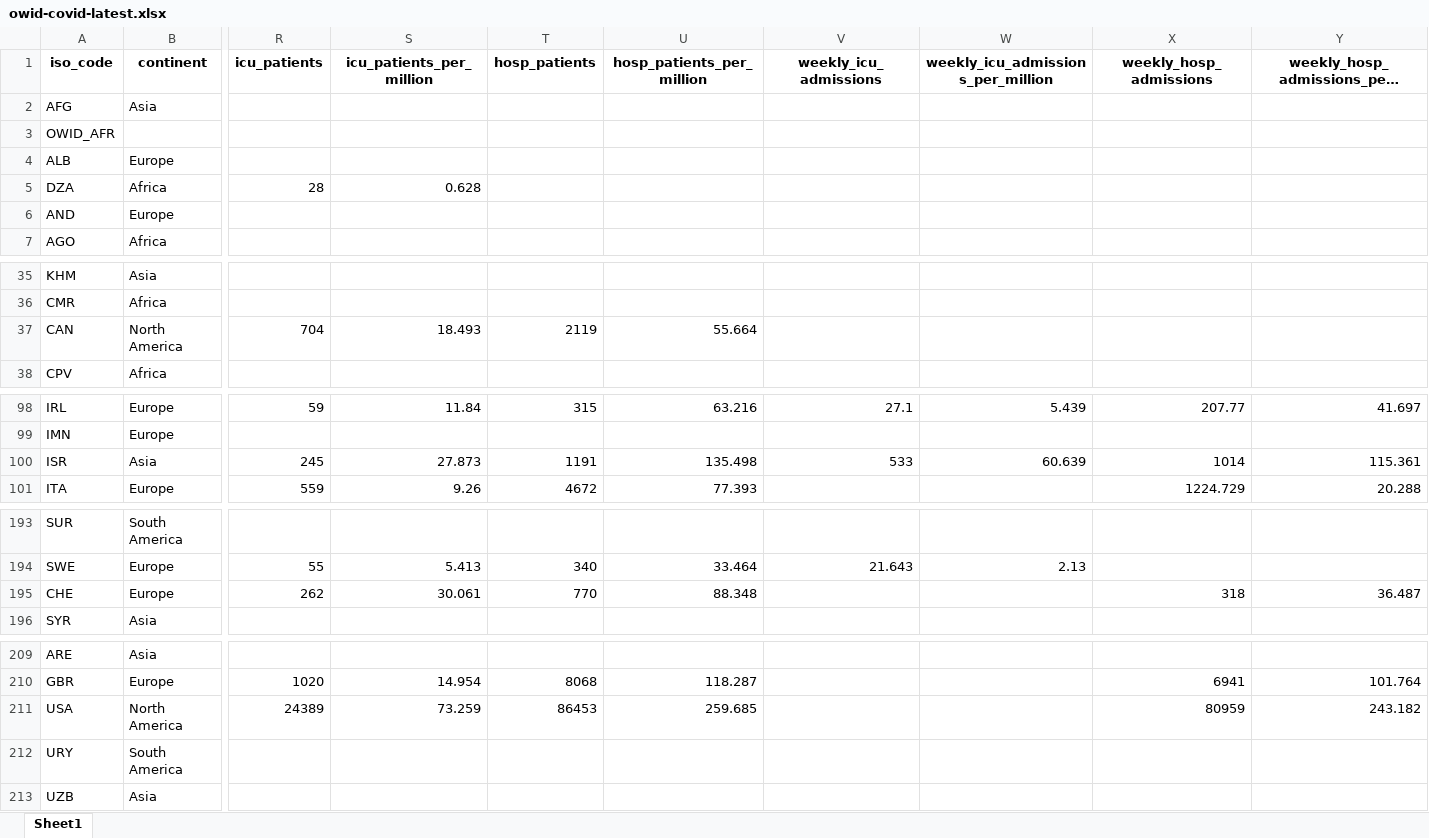
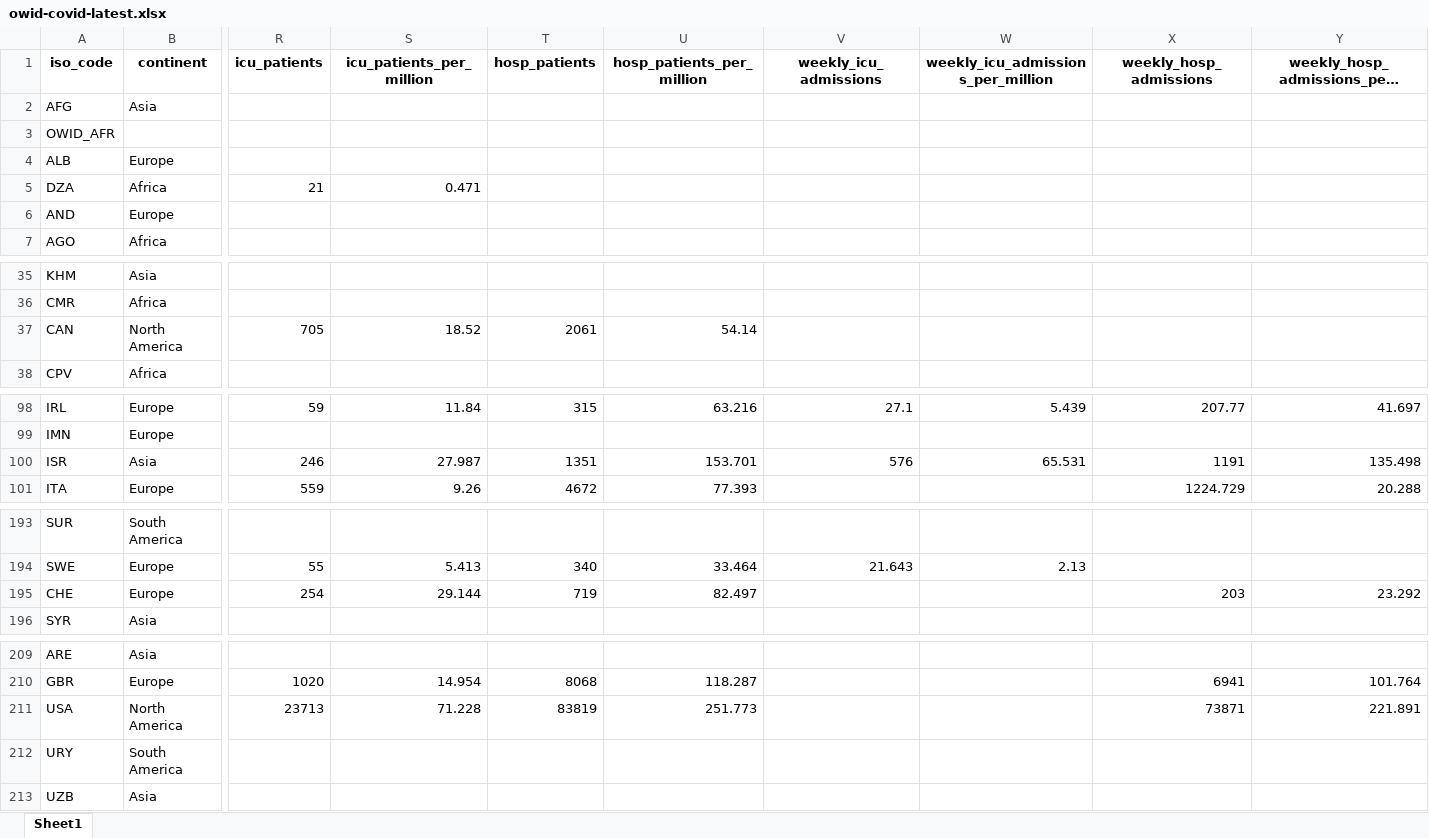
Before and after one commit to upamapsb/Upama, an Excel workbook: public/data/latest/owid-covid-latest.xlsx, sheet Sheet1, drawn as a sheet; only a part is shown, gaps mark what is left out; long unchanged cells end in …; values as stored, in another font and other column widths than the file's, no borders; the diff covers the shown part only; the diff names each change by its address in the sheet, - before the commit and + after, or states it on an @@ line.

```diff
--- a/public/data/latest/owid-covid-latest.xlsx (sheet Sheet1)
+++ b/public/data/latest/owid-covid-latest.xlsx (sheet Sheet1)
-R5 (icu_patients): 28
+R5 (icu_patients): 21
-S5 (icu_patients_per_million): 0.628
+S5 (icu_patients_per_million): 0.471
-R37 (icu_patients): 704
+R37 (icu_patients): 705
-S37 (icu_patients_per_million): 18.493
+S37 (icu_patients_per_million): 18.52
-T37 (hosp_patients): 2119
+T37 (hosp_patients): 2061
-U37 (hosp_patients_per_million): 55.664
+U37 (hosp_patients_per_million): 54.14
-R100 (icu_patients): 245
+R100 (icu_patients): 246
-S100 (icu_patients_per_million): 27.873
+S100 (icu_patients_per_million): 27.987
-T100 (hosp_patients): 1191
+T100 (hosp_patients): 1351
-U100 (hosp_patients_per_million): 135.498
+U100 (hosp_patients_per_million): 153.701
-V100 (weekly_icu_admissions): 533
+V100 (weekly_icu_admissions): 576
-W100: 60.639
+W100: 65.531
-X100 (weekly_hosp_admissions): 1014
+X100 (weekly_hosp_admissions): 1191
-Y100: 115.361
+Y100: 135.498
-R195 (icu_patients): 262
+R195 (icu_patients): 254
-S195 (icu_patients_per_million): 30.061
+S195 (icu_patients_per_million): 29.144
-T195 (hosp_patients): 770
+T195 (hosp_patients): 719
-U195 (hosp_patients_per_million): 88.348
+U195 (hosp_patients_per_million): 82.497
-X195 (weekly_hosp_admissions): 318
+X195 (weekly_hosp_admissions): 203
-Y195: 36.487
+Y195: 23.292
-R211 (icu_patients): 24389
+R211 (icu_patients): 23713
-S211 (icu_patients_per_million): 73.259
+S211 (icu_patients_per_million): 71.228
-T211 (hosp_patients): 86453
+T211 (hosp_patients): 83819
-U211 (hosp_patients_per_million): 259.685
+U211 (hosp_patients_per_million): 251.773
-X211 (weekly_hosp_admissions): 80959
+X211 (weekly_hosp_admissions): 73871
-Y211: 243.182
+Y211: 221.891
```
Also changed, not shown: 2 edited cells elsewhere in this sheet, 19 other files.
